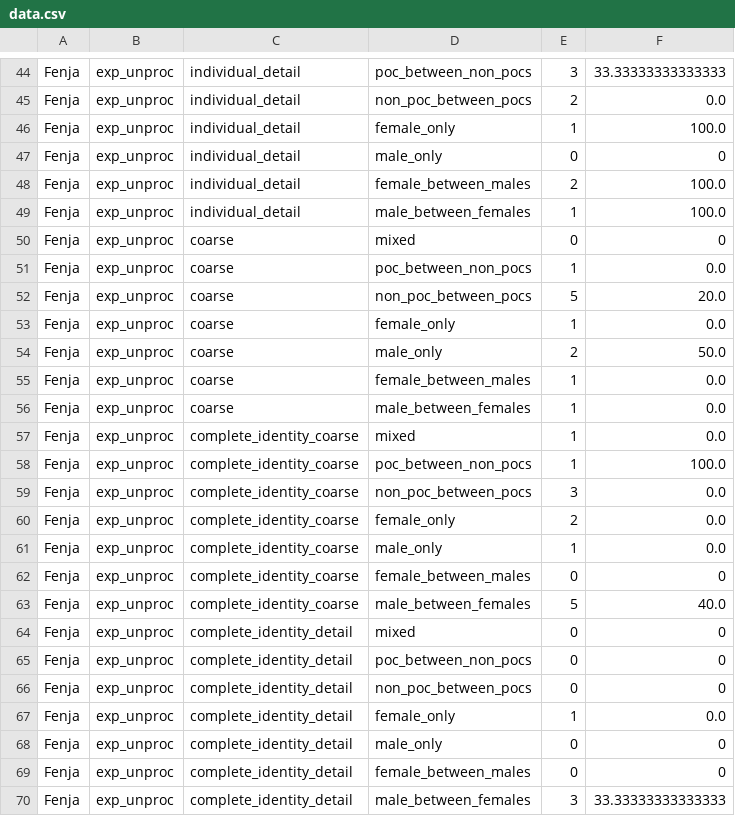
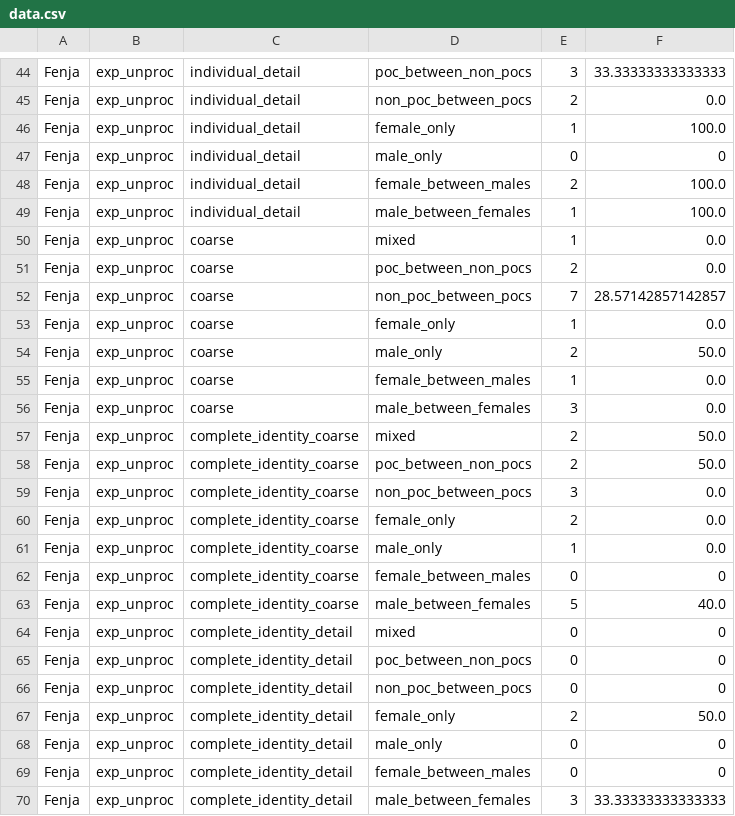
Before and after one commit to fenjaWagner/Anwendungspraktikum-SS24, a CSV file: result_data/data.csv, drawn as a sheet; only a part is shown, gaps mark what is left out.

```diff
--- a/result_data/data.csv
+++ b/result_data/data.csv
@@ -49,5 +49,5 @@ Fenja, exp_unproc, individual_detail, female_between_males, 2, 100.0
 Fenja, exp_unproc, individual_detail, male_between_females, 1, 100.0
-Fenja, exp_unproc, coarse, mixed, 0, 0
-Fenja, exp_unproc, coarse, poc_between_non_pocs, 1, 0.0
-Fenja, exp_unproc, coarse, non_poc_between_pocs, 5, 20.0
+Fenja, exp_unproc, coarse, mixed, 1, 0.0
+Fenja, exp_unproc, coarse, poc_between_non_pocs, 2, 0.0
+Fenja, exp_unproc, coarse, non_poc_between_pocs, 7, 28.57142857142857
 Fenja, exp_unproc, coarse, female_only, 1, 0.0
@@ -55,5 +55,5 @@ Fenja, exp_unproc, coarse, male_only, 2, 50.0
 Fenja, exp_unproc, coarse, female_between_males, 1, 0.0
-Fenja, exp_unproc, coarse, male_between_females, 1, 0.0
-Fenja, exp_unproc, complete_identity_coarse, mixed, 1, 0.0
-Fenja, exp_unproc, complete_identity_coarse, poc_between_non_pocs, 1, 100.0
+Fenja, exp_unproc, coarse, male_between_females, 3, 0.0
+Fenja, exp_unproc, complete_identity_coarse, mixed, 2, 50.0
+Fenja, exp_unproc, complete_identity_coarse, poc_between_non_pocs, 2, 50.0
 Fenja, exp_unproc, complete_identity_coarse, non_poc_between_pocs, 3, 0.0
@@ -66,3 +66,3 @@ Fenja, exp_unproc, complete_identity_detail, poc_between_non_pocs, 0, 0
 Fenja, exp_unproc, complete_identity_detail, non_poc_between_pocs, 0, 0
-Fenja, exp_unproc, complete_identity_detail, female_only, 1, 0.0
+Fenja, exp_unproc, complete_identity_detail, female_only, 2, 50.0
 Fenja, exp_unproc, complete_identity_detail, male_only, 0, 0
```
Also changed, not shown: 7 other files.
